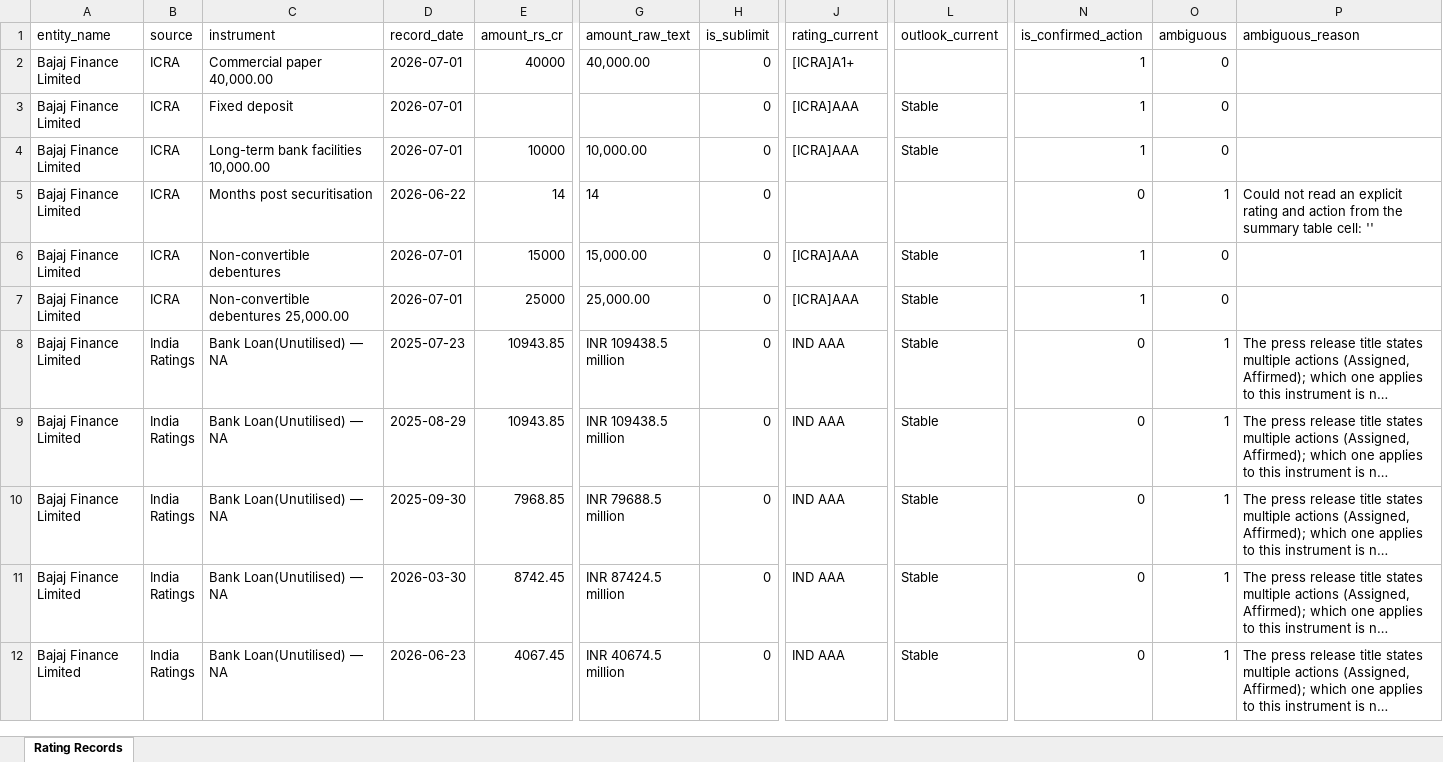
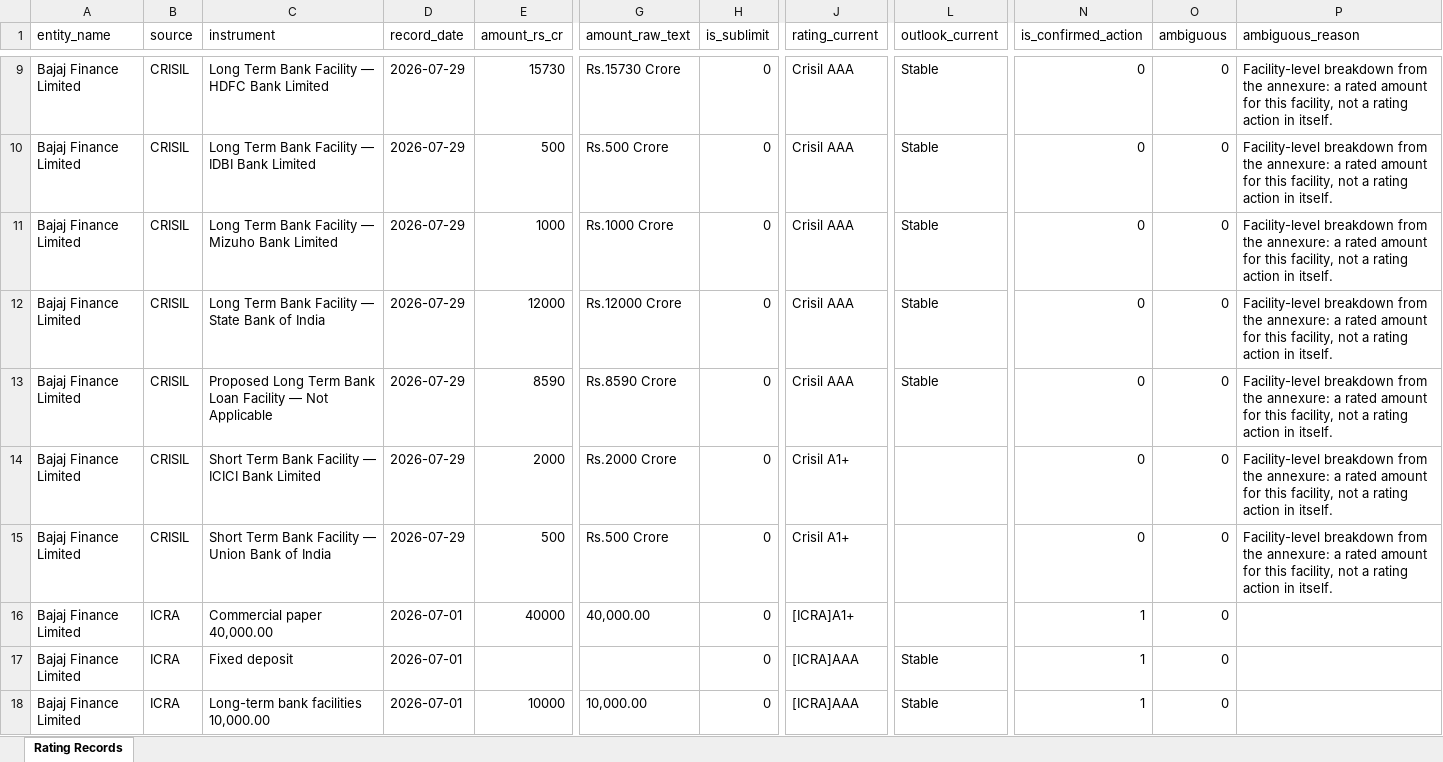
Before and after one commit to mjitendrafeb-cmd/jeetz, an Excel workbook: tools/rating-extractor/exports/rating_records.xlsx, sheet Rating Records, drawn as a sheet; only a part is shown, gaps mark what is left out; the shorter side is filled out with more unchanged rows; long unchanged cells end in …; values as stored, in another font and other column widths than the file's, no borders; rows hold the shown columns only; the diff covers the shown part only; the diff names each change by its address in the sheet, - before the commit and + after, or states it on an @@ line.

```diff
--- a/tools/rating-extractor/exports/rating_records.xlsx (sheet Rating Records)
+++ b/tools/rating-extractor/exports/rating_records.xlsx (sheet Rating Records)
+row 9: Bajaj Finance Limited | CRISIL | Long Term Bank Facility — HDFC Bank Limited | 2026-07-29 | 15730 | Rs.15730 Crore | 0 | Crisil AAA | Stable | 0 | 0 | Facility-level breakdown from the annexure: a rated amount for this facility, not a rating action in itself.
+row 10: Bajaj Finance Limited | CRISIL | Long Term Bank Facility — IDBI Bank Limited | 2026-07-29 | 500 | Rs.500 Crore | 0 | Crisil AAA | Stable | 0 | 0 | Facility-level breakdown from the annexure: a rated amount for this facility, not a rating action in itself.
+row 11: Bajaj Finance Limited | CRISIL | Long Term Bank Facility — Mizuho Bank Limited | 2026-07-29 | 1000 | Rs.1000 Crore | 0 | Crisil AAA | Stable | 0 | 0 | Facility-level breakdown from the annexure: a rated amount for this facility, not a rating action in itself.
+row 12: Bajaj Finance Limited | CRISIL | Long Term Bank Facility — State Bank of India | 2026-07-29 | 12000 | Rs.12000 Crore | 0 | Crisil AAA | Stable | 0 | 0 | Facility-level breakdown from the annexure: a rated amount for this facility, not a rating action in itself.
+row 13: Bajaj Finance Limited | CRISIL | Proposed Long Term Bank Loan Facility — Not Applicable | 2026-07-29 | 8590 | Rs.8590 Crore | 0 | Crisil AAA | Stable | 0 | 0 | Facility-level breakdown from the annexure: a rated amount for this facility, not a rating action in itself.
+row 14: Bajaj Finance Limited | CRISIL | Short Term Bank Facility — ICICI Bank Limited | 2026-07-29 | 2000 | Rs.2000 Crore | 0 | Crisil A1+ |  | 0 | 0 | Facility-level breakdown from the annexure: a rated amount for this facility, not a rating action in itself.
+row 15: Bajaj Finance Limited | CRISIL | Short Term Bank Facility — Union Bank of India | 2026-07-29 | 500 | Rs.500 Crore | 0 | Crisil A1+ |  | 0 | 0 | Facility-level breakdown from the annexure: a rated amount for this facility, not a rating action in itself.
```
Also changed, not shown: 95 added rows elsewhere in this sheet, 6 other files.
